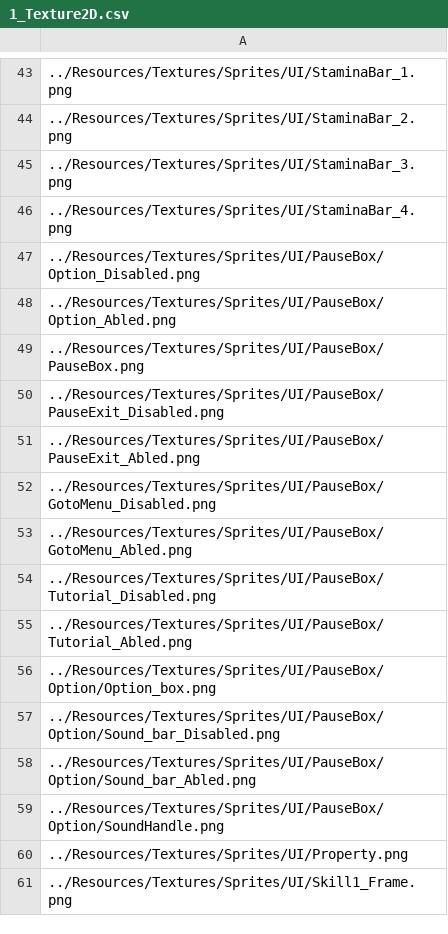
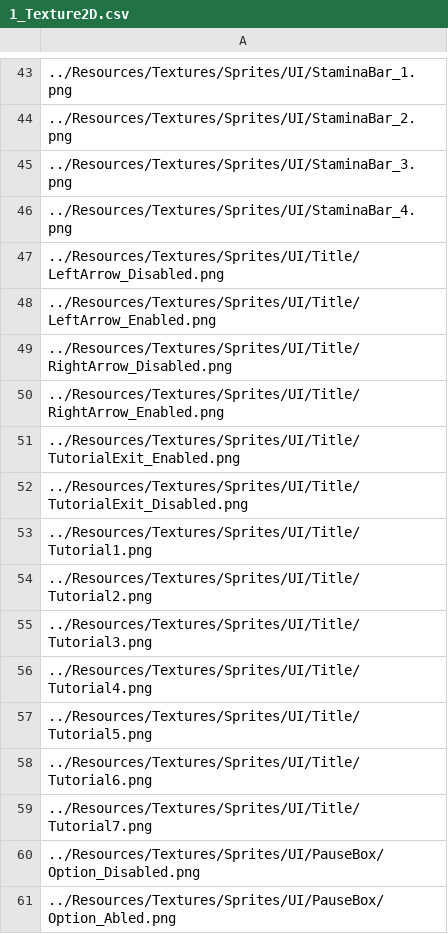
Before and after one commit to ParagonGA4th/GAFinalProject, a CSV file: ParagonEngine/ResourceList/1_Texture2D.csv, drawn as a sheet; only a part is shown, gaps mark what is left out; the shorter side is filled out with more unchanged rows; the diff names each change by its address in the sheet, - before the commit and + after, or states it on an @@ line.

```diff
--- a/ParagonEngine/ResourceList/1_Texture2D.csv
+++ b/ParagonEngine/ResourceList/1_Texture2D.csv
+row 47: ../Resources/Textures/Sprites/UI/Title/LeftArrow_Disabled.png
+row 48: ../Resources/Textures/Sprites/UI/Title/LeftArrow_Enabled.png
+row 49: ../Resources/Textures/Sprites/UI/Title/RightArrow_Disabled.png
+row 50: ../Resources/Textures/Sprites/UI/Title/RightArrow_Enabled.png
+row 51: ../Resources/Textures/Sprites/UI/Title/TutorialExit_Enabled.png
+row 52: ../Resources/Textures/Sprites/UI/Title/TutorialExit_Disabled.png
+row 53: ../Resources/Textures/Sprites/UI/Title/Tutorial1.png
+row 54: ../Resources/Textures/Sprites/UI/Title/Tutorial2.png
+row 55: ../Resources/Textures/Sprites/UI/Title/Tutorial3.png
+row 56: ../Resources/Textures/Sprites/UI/Title/Tutorial4.png
+row 57: ../Resources/Textures/Sprites/UI/Title/Tutorial5.png
+row 58: ../Resources/Textures/Sprites/UI/Title/Tutorial6.png
+row 59: ../Resources/Textures/Sprites/UI/Title/Tutorial7.png
```
Also changed, not shown: 11 other files.
